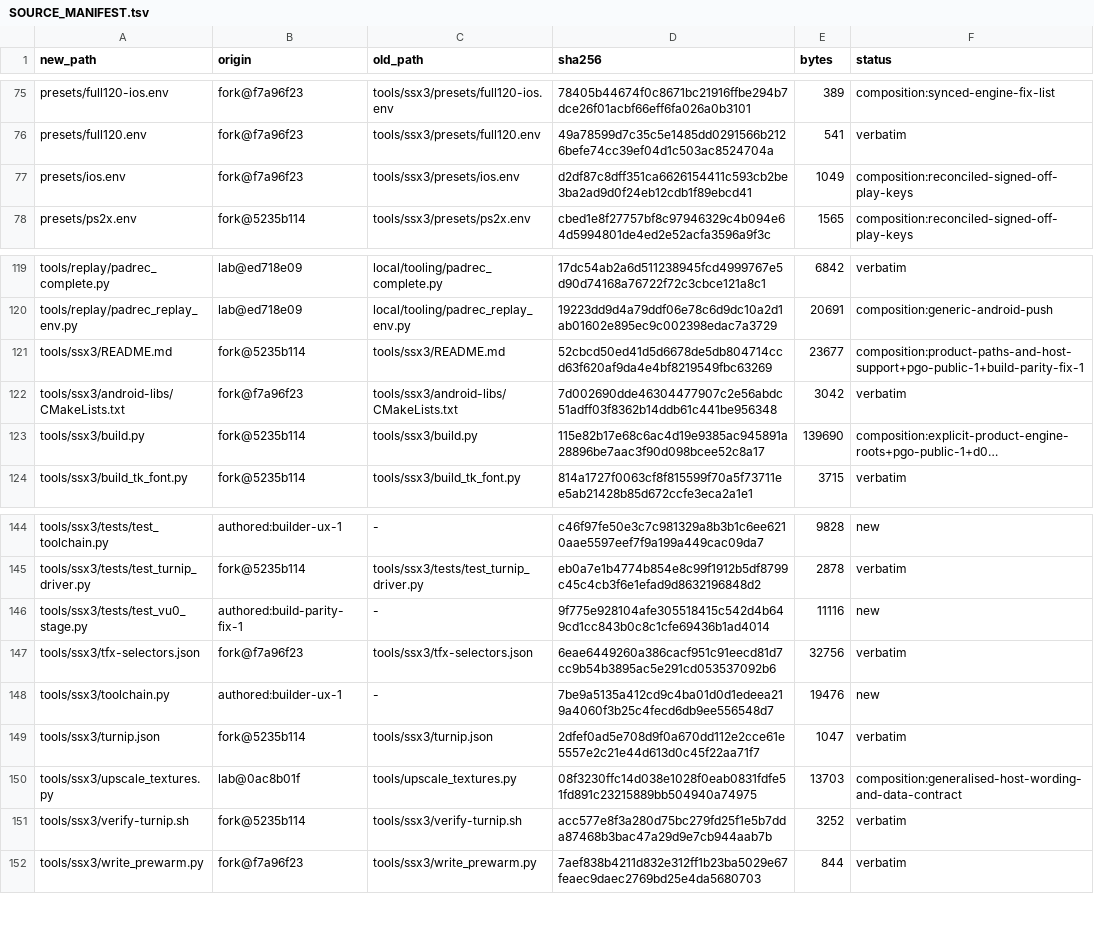
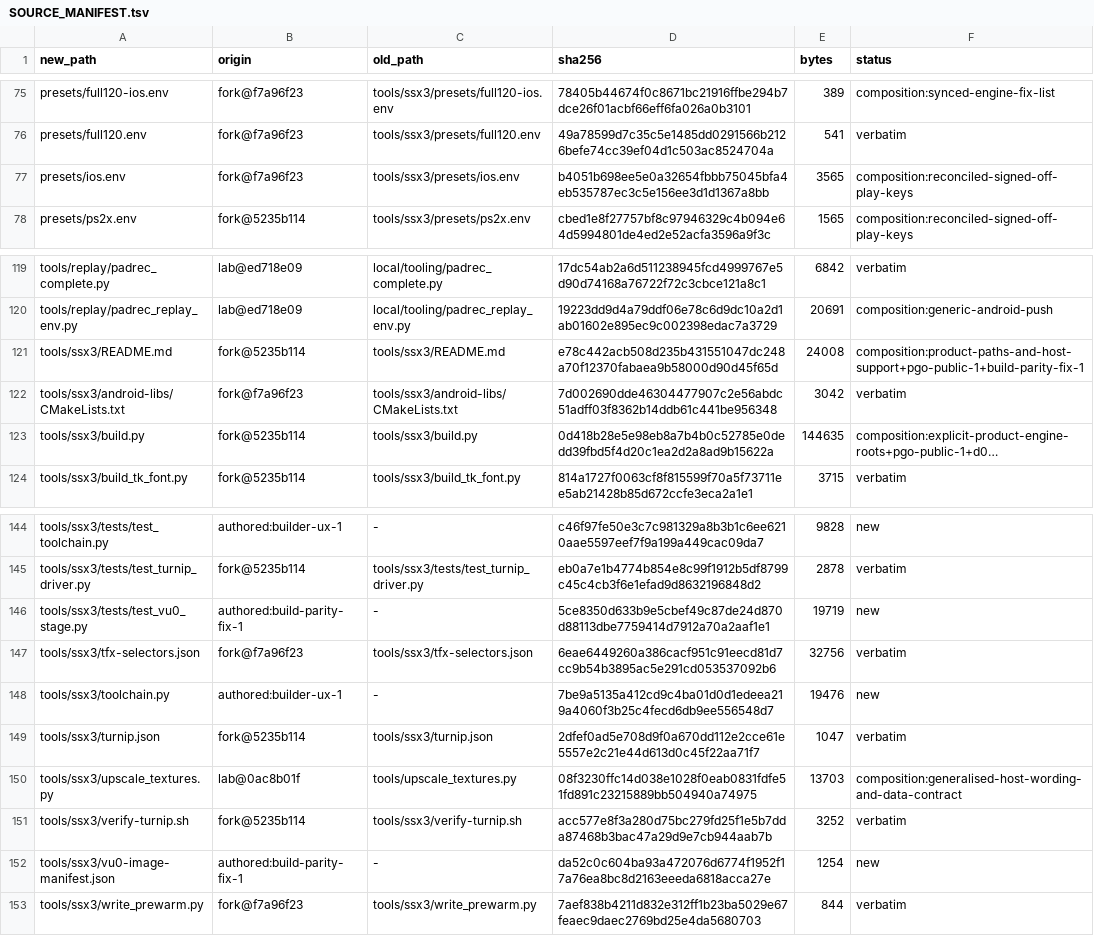
Before and after one commit to brad-richardson/ssx3-120, a TSV file: SOURCE_MANIFEST.tsv, drawn as a sheet; only a part is shown, gaps mark what is left out; long unchanged cells end in …; the diff names each change by its address in the sheet, - before the commit and + after, or states it on an @@ line.

Commit message:
[build-parity-fix-1] D03 offset-manifest emitter plus P2 TFX iOS coverage
D03: rebuild each covered VU0 image from the user's ELF (shipped
spans plus zero-fill, fail-closed on bounds and image hash), then
derive the tables with the engine's standalone vu0dump emitter. No
capture boot, no display, no Mac-only path; works on any host. The
dump-boot code and drive route are removed. Proof: emitter output is
byte-identical (cmp clean) to pinned vu0gen-450e07d4 and to the
previous dump capture.
P2: stage the shipped 247-row Metal TFX selector coverage into the
iOS app bundle (written and verified before signing) and point
GE1_TFX_PREWARM at the bundled file, as capable Android does via its
ge1-data path. Pure pipeline-state metadata; no textures or code.

Rebased onto b26d501 (keeps pgo-public-1 PGO/D05/D04/validated-gate);
superseded capture-step commit squashed away.

Orchestrated-By: ssx3 orch

```diff
--- a/SOURCE_MANIFEST.tsv
+++ b/SOURCE_MANIFEST.tsv
-D77 (sha256): d2df87c8dff351ca6626154411c593cb2be3ba2ad9d0f24eb12cdb1f89ebcd41
+D77 (sha256): b4051b698ee5e0a32654fbbb75045bfa4eb535787ec3c5e156ee3d1d1367a8bb
-E77 (bytes): 1049
+E77 (bytes): 3565
-D121 (sha256): 52cbcd50ed41d5d6678de5db804714ccd63f620af9da4e4bf8219549fbc63269
+D121 (sha256): e78c442acb508d235b431551047dc248a70f12370fabaea9b58000d90d45f65d
-E121 (bytes): 23677
+E121 (bytes): 24008
-D123 (sha256): 115e82b17e68c6ac4d19e9385ac945891a28896be7aac3f90d098bcee52c8a17
+D123 (sha256): 0d418b28e5e98eb8a7b4b0c52785e0dedd39fbd5f4d20c1ea2d2a8ad9b15622a
-E123 (bytes): 139690
+E123 (bytes): 144635
-D146 (sha256): 9f775e928104afe305518415c542d4b649cd1cc843b0c8c1cfe69436b1ad4014
+D146 (sha256): 5ce8350d633b9e5cbef49c87de24d870d88113dbe7759414d7912a70a2aaf1e1
-E146 (bytes): 11116
+E146 (bytes): 19719
+row 152: tools/ssx3/vu0-image-manifest.json | authored:build-parity-fix-1 | - | da52c0c604ba93a472076d6774f1952f17a76ea8bc8d2163eeeda6818acca27e | 1254 | new
```
Also changed, not shown: 5 other files.
